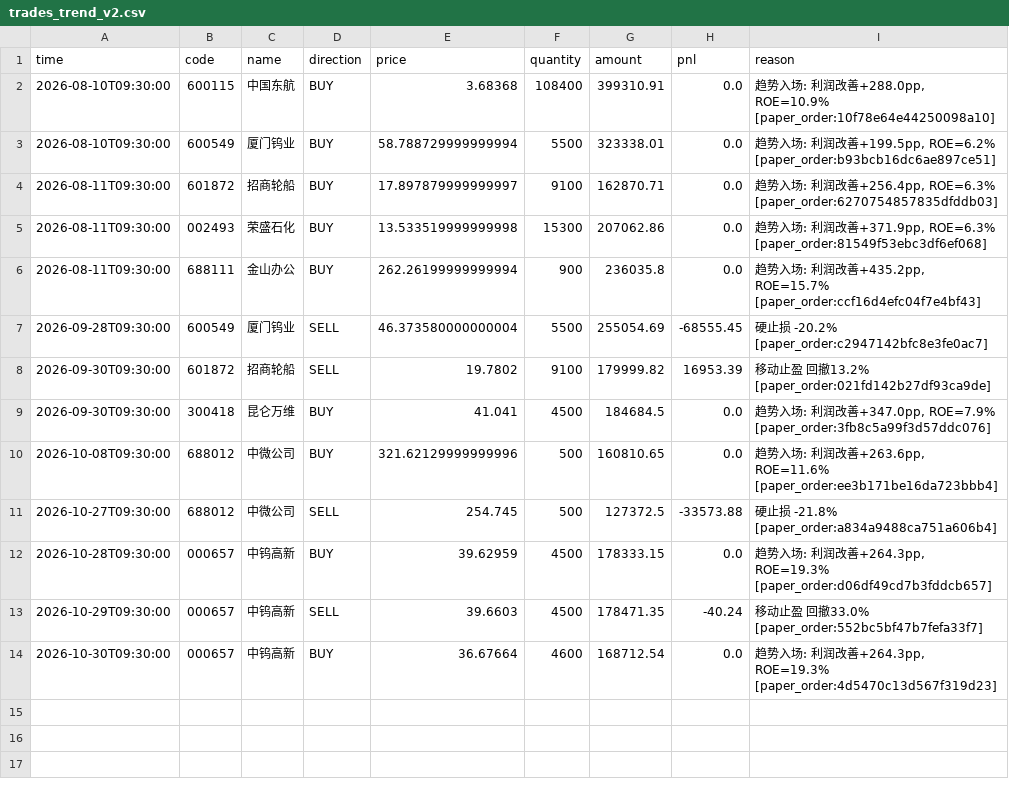
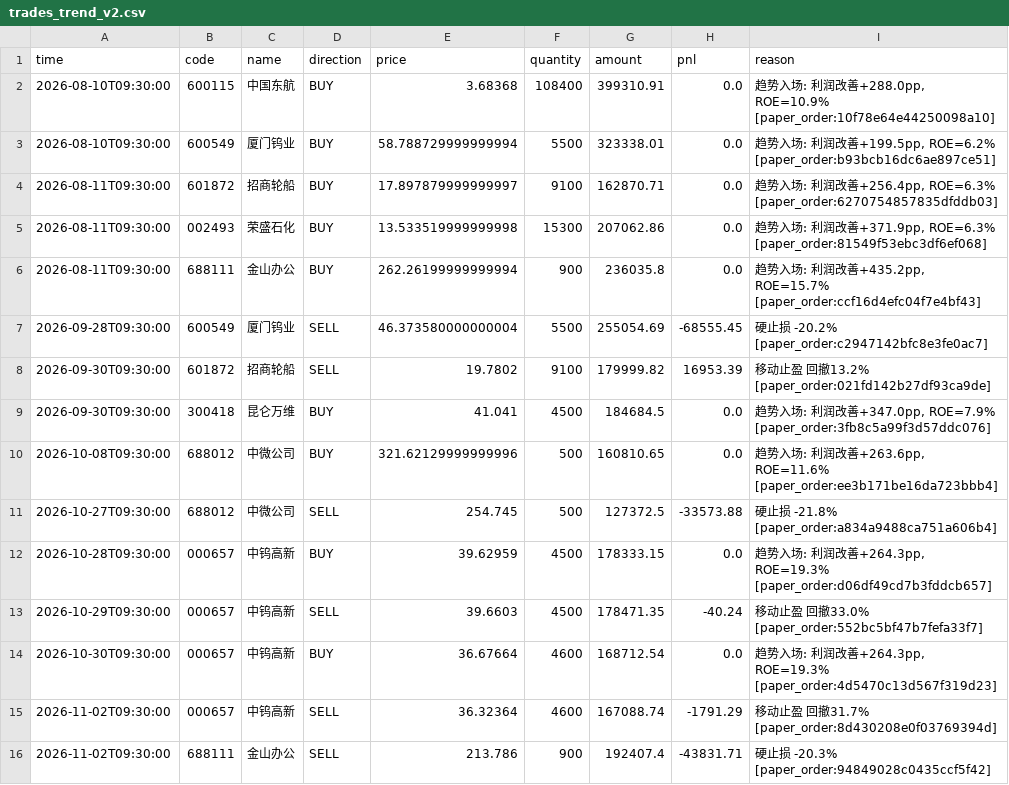
Before and after one commit to huangjialing0010/da-a-trading, a CSV file: output/trades_trend_v2.csv, drawn as a sheet; the diff names each change by its address in the sheet, - before the commit and + after, or states it on an @@ line.

```diff
--- a/output/trades_trend_v2.csv
+++ b/output/trades_trend_v2.csv
+row 15: 2026-11-02T09:30:00 | 000657 | 中钨高新 | SELL | 36.32364 | 4600 | 167088.74 | -1791.29 | 移动止盈 回撤31.7% [paper_order:8d430208e0f03769394d]
+row 16: 2026-11-02T09:30:00 | 688111 | 金山办公 | SELL | 213.786 | 900 | 192407.4 | -43831.71 | 硬止损 -20.3% [paper_order:94849028c0435ccf5f42]
```
Also changed, not shown: data/market/benchmark_000300.csv, data/market/erp_history.csv, 21 other files.
